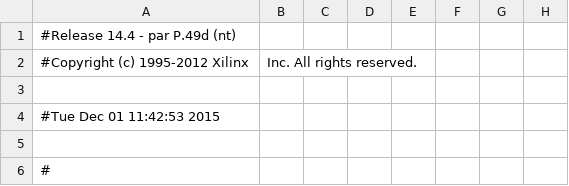
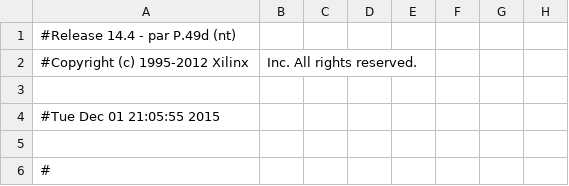
Before and after one commit to soffenberger/final_project_eee_333, a CSV file: implementation_vending_machine/VendMachine_pad.csv, drawn as a sheet; only a part is shown; the diff names each change by its address in the sheet, - before the commit and + after, or states it on an @@ line.

```diff
--- a/implementation_vending_machine/VendMachine_pad.csv
+++ b/implementation_vending_machine/VendMachine_pad.csv
-A4: #Tue Dec 01 11:42:53 2015
+A4: #Tue Dec 01 21:05:55 2015
```
Also changed, not shown: 43 other files.
